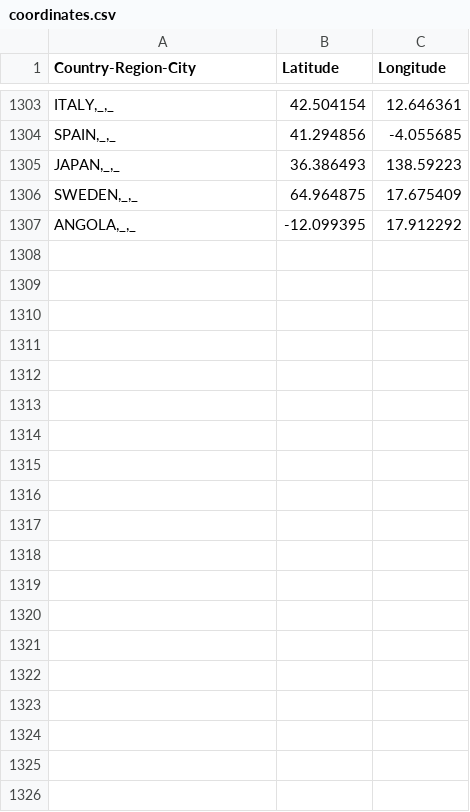
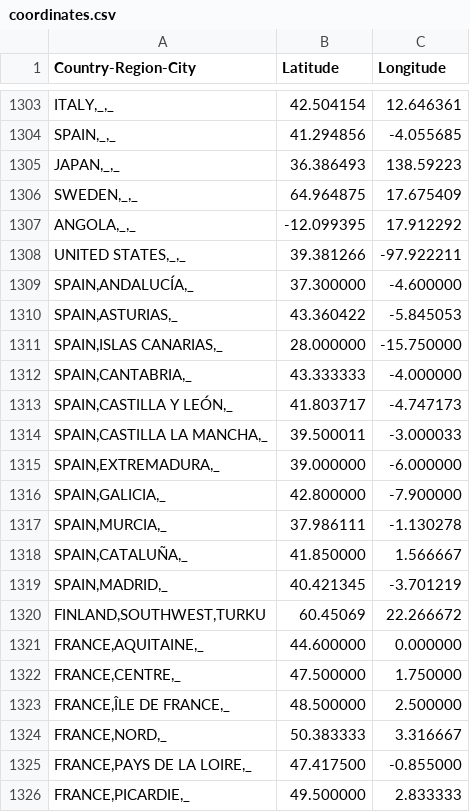
Before and after one commit to sanger-bentley-group/gps-database-processor, a CSV file: data/coordinates.csv, drawn as a sheet; only a part is shown, gaps mark what is left out; the diff covers the shown part only; the diff names each change by its address in the sheet, - before the commit and + after, or states it on an @@ line.

Commit message:
Add new locations

```diff
--- a/data/coordinates.csv
+++ b/data/coordinates.csv
+row 1308: UNITED STATES,_,_ | 39.381266 | -97.922211
+row 1309: SPAIN,ANDALUCÍA,_ | 37.300000 | -4.600000
+row 1310: SPAIN,ASTURIAS,_ | 43.360422 | -5.845053
+row 1311: SPAIN,ISLAS CANARIAS,_ | 28.000000 | -15.750000
+row 1312: SPAIN,CANTABRIA,_ | 43.333333 | -4.000000
+row 1313: SPAIN,CASTILLA Y LEÓN,_ | 41.803717 | -4.747173
+row 1314: SPAIN,CASTILLA LA MANCHA,_ | 39.500011 | -3.000033
+row 1315: SPAIN,EXTREMADURA,_ | 39.000000 | -6.000000
+row 1316: SPAIN,GALICIA,_ | 42.800000 | -7.900000
+row 1317: SPAIN,MURCIA,_ | 37.986111 | -1.130278
+row 1318: SPAIN,CATALUÑA,_ | 41.850000 | 1.566667
+row 1319: SPAIN,MADRID,_ | 40.421345 | -3.701219
+row 1320: FINLAND,SOUTHWEST,TURKU | 60.45069 | 22.266672
+row 1321: FRANCE,AQUITAINE,_ | 44.600000 | 0.000000
+row 1322: FRANCE,CENTRE,_ | 47.500000 | 1.750000
+row 1323: FRANCE,ÎLE DE FRANCE,_ | 48.500000 | 2.500000
+row 1324: FRANCE,NORD,_ | 50.383333 | 3.316667
+row 1325: FRANCE,PAYS DE LA LOIRE,_ | 47.417500 | -0.855000
+row 1326: FRANCE,PICARDIE,_ | 49.500000 | 2.833333
```
Also changed, not shown: 16 added rows elsewhere in this file.
